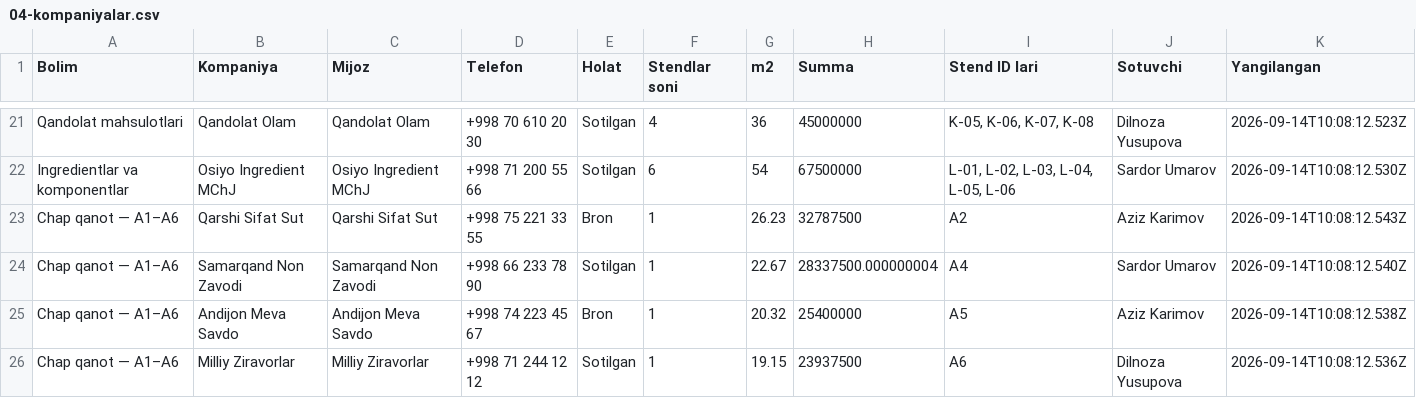
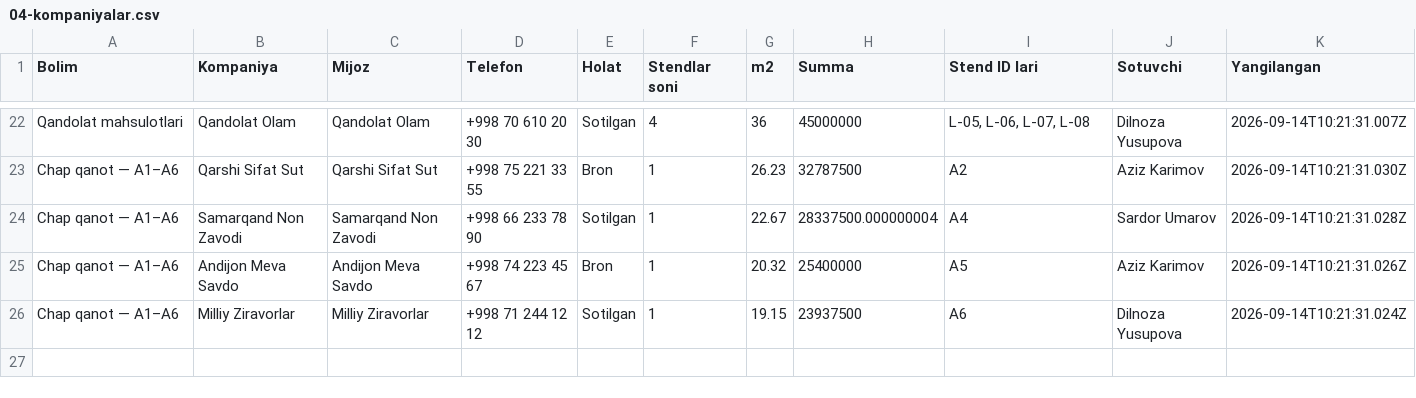
Before and after one commit to Elmun-Technologies/expo-map, a CSV file: exports/foodera-2026/04-kompaniyalar.csv, drawn as a sheet; only a part is shown, gaps mark what is left out; the diff covers the shown part only.

Commit message:
Shablon bo'yicha qayta qurildi: 3 qator blok (6+3+3) · faqat 72 m² blok va 9 m² kataklar · toza dizayn
- Tuzilma: 1-qator A-F (6 blok), 2-qator G-I (3 blok, o'rtada), 3-qator J-L (3 blok);
  uskunalar qatori 2 blok (8x1 katak), chap qanot A1-A6 — jami 118 stend · 972 m² + qanot
- 'Faqat 72 m² blok va 9 m² qism' qoidasi: blok ichidagi nostandart/birlashtirilgan kataklar olib tashlandi
- Bo'lim tartibi FOODERA chizmasidagidek: A HoReCa, B Konservatsiya, C Baliq, D Meva-sabzavot,
  E Sport Pit, F Organika | G Ingredientlar, H Go'sht-sut, I Ichimliklar | J Yarim tayyor, K Bakaleya, L Qandolat
- state.json blok harflari migratsiya qilindi (G->J, J->K, K->L, L->G), revision 953
- export-svg.mjs: TOZA uslub (--style=clean, standart) — oq kataklar, bo'lim rangidagi yupqa ramka,
  och status fonlari + status tasmasi, oq chip, chizmadagi ruscha bo'lim nomlari; --style=status eski ko'rinish
- demo.mjs yangi blok harflariga moslandi + Rus Expo Group / KazPack Machinery (2 stendli qutilar)

Co-authored-by: arena-agent <297053741+arena-agent@users.noreply.github.com>

```diff
--- a/exports/foodera-2026/04-kompaniyalar.csv
+++ b/exports/foodera-2026/04-kompaniyalar.csv
@@ -21,6 +22,5 @@
-"Qandolat mahsulotlari";"Qandolat Olam";"Qandolat Olam";"+998 70 610 20 30";"Sotilgan";"4";"36";"45000000";"K-05, K-06, K-07, K-08";"Dilnoza Yusupova";"2026-09-14T10:08:12.523Z"
-"Ingredientlar va komponentlar";"Osiyo Ingredient MChJ";"Osiyo Ingredient MChJ";"+998 71 200 55 66";"Sotilgan";"6";"54";"67500000";"L-01, L-02, L-03, L-04, L-05, L-06";"Sardor Umarov";"2026-09-14T10:08:12.530Z"
-"Chap qanot — A1–A6";"Qarshi Sifat Sut";"Qarshi Sifat Sut";"+998 75 221 33 55";"Bron";"1";"26.23";"32787500";"A2";"Aziz Karimov";"2026-09-14T10:08:12.543Z"
-"Chap qanot — A1–A6";"Samarqand Non Zavodi";"Samarqand Non Zavodi";"+998 66 233 78 90";"Sotilgan";"1";"22.67";"28337500.000000004";"A4";"Sardor Umarov";"2026-09-14T10:08:12.540Z"
-"Chap qanot — A1–A6";"Andijon Meva Savdo";"Andijon Meva Savdo";"+998 74 223 45 67";"Bron";"1";"20.32";"25400000";"A5";"Aziz Karimov";"2026-09-14T10:08:12.538Z"
-"Chap qanot — A1–A6";"Milliy Ziravorlar";"Milliy Ziravorlar";"+998 71 244 12 12";"Sotilgan";"1";"19.15";"23937500";"A6";"Dilnoza Yusupova";"2026-09-14T10:08:12.536Z"
+"Qandolat mahsulotlari";"Qandolat Olam";"Qandolat Olam";"+998 70 610 20 30";"Sotilgan";"4";"36";"45000000";"L-05, L-06, L-07, L-08";"Dilnoza Yusupova";"2026-09-14T10:21:31.007Z"
+"Chap qanot — A1–A6";"Qarshi Sifat Sut";"Qarshi Sifat Sut";"+998 75 221 33 55";"Bron";"1";"26.23";"32787500";"A2";"Aziz Karimov";"2026-09-14T10:21:31.030Z"
+"Chap qanot — A1–A6";"Samarqand Non Zavodi";"Samarqand Non Zavodi";"+998 66 233 78 90";"Sotilgan";"1";"22.67";"28337500.000000004";"A4";"Sardor Umarov";"2026-09-14T10:21:31.028Z"
+"Chap qanot — A1–A6";"Andijon Meva Savdo";"Andijon Meva Savdo";"+998 74 223 45 67";"Bron";"1";"20.32";"25400000";"A5";"Aziz Karimov";"2026-09-14T10:21:31.026Z"
+"Chap qanot — A1–A6";"Milliy Ziravorlar";"Milliy Ziravorlar";"+998 71 244 12 12";"Sotilgan";"1";"19.15";"23937500";"A6";"Dilnoza Yusupova";"2026-09-14T10:21:31.024Z"
```
Also changed, not shown: 1 added row and 34 edited cells elsewhere in this file, exports/foodera-2026/05-bosh-joylar.csv, 22 other files.
